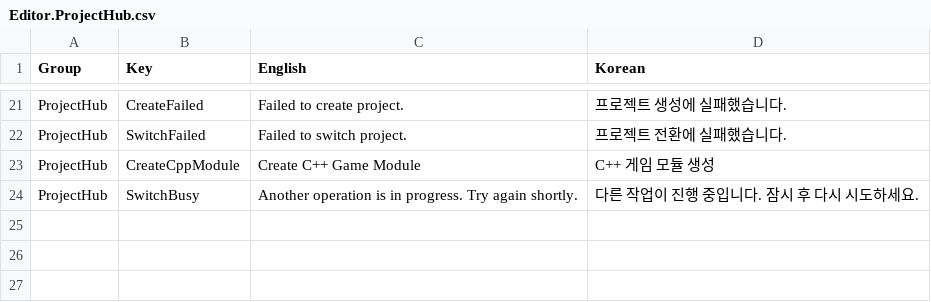
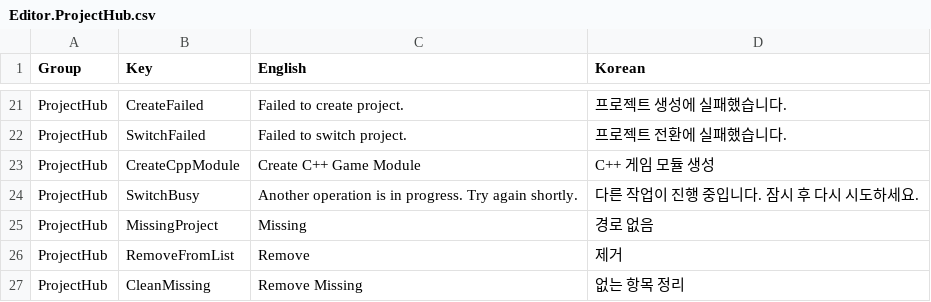
Before and after one commit to Bamtoliya/BamEngine, a CSV file: Editor/Resources/Data/Localization/Editor.ProjectHub.csv, drawn as a sheet; only a part is shown, gaps mark what is left out; the diff names each change by its address in the sheet, - before the commit and + after, or states it on an @@ line.

Commit message:
feat(Editor): 스플래쉬 전 경량 프로젝트 허브 도입, 누락 프로젝트 제거 및 외부 프로젝트 직부팅 폴백 수정

```diff
--- a/Editor/Resources/Data/Localization/Editor.ProjectHub.csv
+++ b/Editor/Resources/Data/Localization/Editor.ProjectHub.csv
+row 25: ProjectHub | MissingProject | Missing | 경로 없음
+row 26: ProjectHub | RemoveFromList | Remove | 제거
+row 27: ProjectHub | CleanMissing | Remove Missing | 없는 항목 정리
```
Also changed, not shown: 10 other files.
